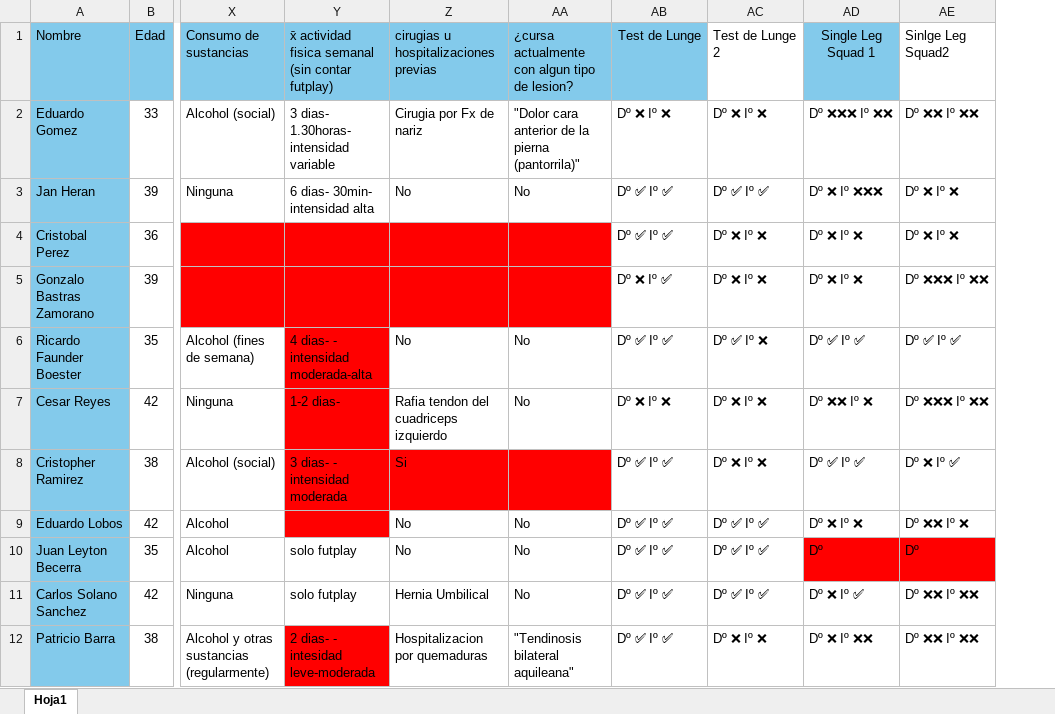
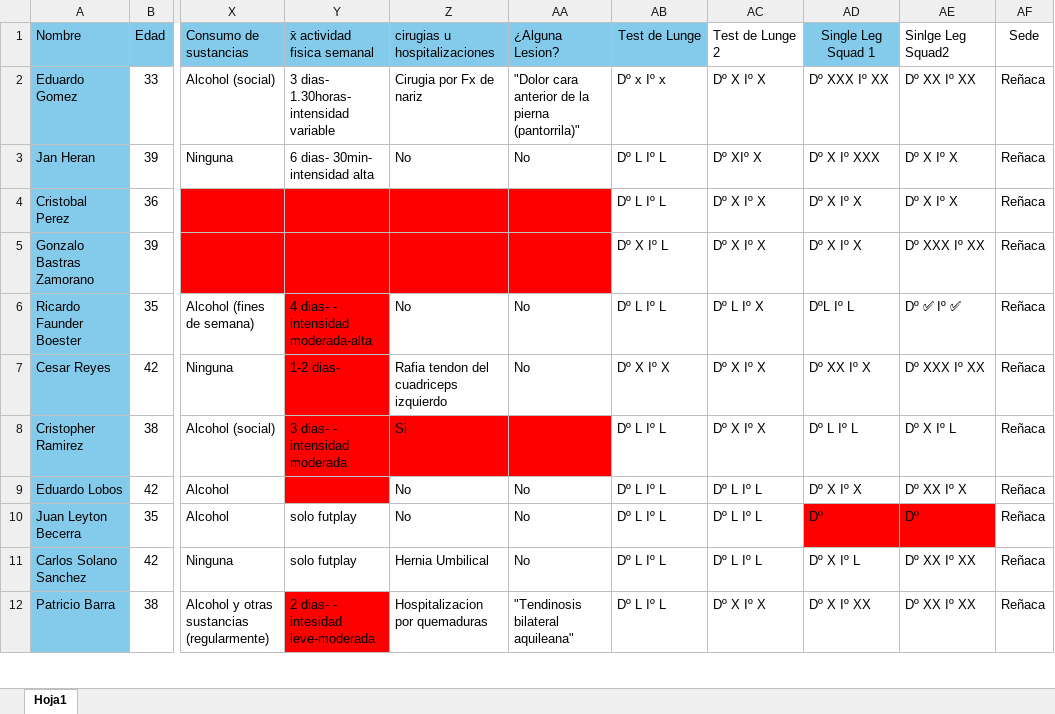
Before and after one commit to JoaquinLepeSegovia/Certificados-Futplay, an Excel workbook: Datos futplay.xlsx, sheet Hoja1, drawn as a sheet; only a part is shown, gaps mark what is left out; values as stored, in another font and other column widths than the file's, no borders; the diff covers the shown part only; the diff names each change by its address in the sheet, - before the commit and + after, or states it on an @@ line.

```diff
--- a/Datos futplay.xlsx (sheet Hoja1)
+++ b/Datos futplay.xlsx (sheet Hoja1)
+column AF (Sede), rows 2-12: all Reñaca
-Y1: x̄ actividad fisica semanal (sin contar futplay)
+Y1: x̄ actividad fisica semanal
-Z1: cirugias u hospitalizaciones previas
+Z1: cirugias u hospitalizaciones
-AA1: ¿cursa actualmente con algun tipo de lesion?
+AA1: ¿Alguna Lesion?
-AB2 (Test de Lunge): Dº ❌ Iº ❌
+AB2 (Test de Lunge): Dº x Iº x
-AC2 (Test de Lunge 2): Dº ❌ Iº ❌
+AC2 (Test de Lunge 2): Dº X Iº X
-AD2 (Single Leg Squad 1): Dº ❌❌❌ Iº ❌❌
+AD2 (Single Leg Squad 1): Dº XXX Iº XX
-AE2 (Sinlge Leg Squad2): Dº ❌❌ Iº ❌❌
+AE2 (Sinlge Leg Squad2): Dº XX Iº XX
-AB3:AB4 (Test de Lunge): Dº ✅ Iº ✅
+AB3:AB4 (Test de Lunge): Dº L Iº L
-AC3 (Test de Lunge 2): Dº ✅ Iº ✅
+AC3 (Test de Lunge 2): Dº XIº X
-AD3 (Single Leg Squad 1): Dº ❌ Iº ❌❌❌
+AD3 (Single Leg Squad 1): Dº X Iº XXX
-AE3:AE4 (Sinlge Leg Squad2): Dº ❌ Iº ❌
+AE3:AE4 (Sinlge Leg Squad2): Dº X Iº X
-AC4:AC5 (Test de Lunge 2): Dº ❌ Iº ❌
+AC4:AC5 (Test de Lunge 2): Dº X Iº X
-AD4:AD5 (Single Leg Squad 1): Dº ❌ Iº ❌
+AD4:AD5 (Single Leg Squad 1): Dº X Iº X
-AB5 (Test de Lunge): Dº ❌ Iº ✅
+AB5 (Test de Lunge): Dº X Iº L
-AE5 (Sinlge Leg Squad2): Dº ❌❌❌ Iº ❌❌
+AE5 (Sinlge Leg Squad2): Dº XXX Iº XX
-AB6 (Test de Lunge): Dº ✅ Iº ✅
+AB6 (Test de Lunge): Dº L Iº L
-AC6 (Test de Lunge 2): Dº ✅ Iº ❌
+AC6 (Test de Lunge 2): Dº L Iº X
-AD6 (Single Leg Squad 1): Dº ✅ Iº ✅
+AD6 (Single Leg Squad 1): DºL Iº L
-AB7 (Test de Lunge): Dº ❌ Iº ❌
+AB7 (Test de Lunge): Dº X Iº X
-AC7:AC8 (Test de Lunge 2): Dº ❌ Iº ❌
+AC7:AC8 (Test de Lunge 2): Dº X Iº X
-AD7 (Single Leg Squad 1): Dº ❌❌ Iº ❌
+AD7 (Single Leg Squad 1): Dº XX Iº X
-AE7 (Sinlge Leg Squad2): Dº ❌❌❌ Iº ❌❌
+AE7 (Sinlge Leg Squad2): Dº XXX Iº XX
-AB8:AB12 (Test de Lunge): Dº ✅ Iº ✅
+AB8:AB12 (Test de Lunge): Dº L Iº L
-AD8 (Single Leg Squad 1): Dº ✅ Iº ✅
+AD8 (Single Leg Squad 1): Dº L Iº L
-AE8 (Sinlge Leg Squad2): Dº ❌ Iº ✅
+AE8 (Sinlge Leg Squad2): Dº X Iº L
-AC9:AC11 (Test de Lunge 2): Dº ✅ Iº ✅
+AC9:AC11 (Test de Lunge 2): Dº L Iº L
-AD9 (Single Leg Squad 1): Dº ❌ Iº ❌
+AD9 (Single Leg Squad 1): Dº X Iº X
-AE9 (Sinlge Leg Squad2): Dº ❌❌ Iº ❌
+AE9 (Sinlge Leg Squad2): Dº XX Iº X
-AD11 (Single Leg Squad 1): Dº ❌ Iº ✅
+AD11 (Single Leg Squad 1): Dº X Iº L
-AE11:AE12 (Sinlge Leg Squad2): Dº ❌❌ Iº ❌❌
+AE11:AE12 (Sinlge Leg Squad2): Dº XX Iº XX
-AC12 (Test de Lunge 2): Dº ❌ Iº ❌
+AC12 (Test de Lunge 2): Dº X Iº X
-AD12 (Single Leg Squad 1): Dº ❌ Iº ❌❌
+AD12 (Single Leg Squad 1): Dº X Iº XX
```
Also changed, not shown: 40 edited cells elsewhere in this sheet, 29 other files.
